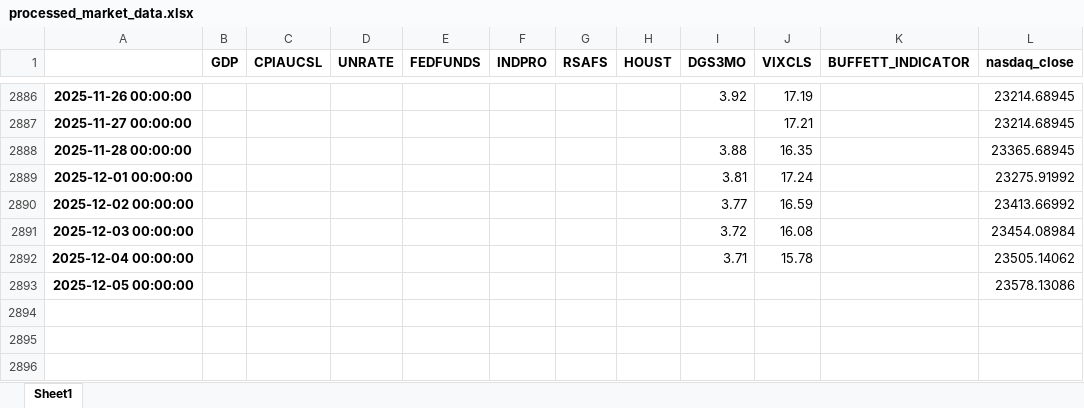
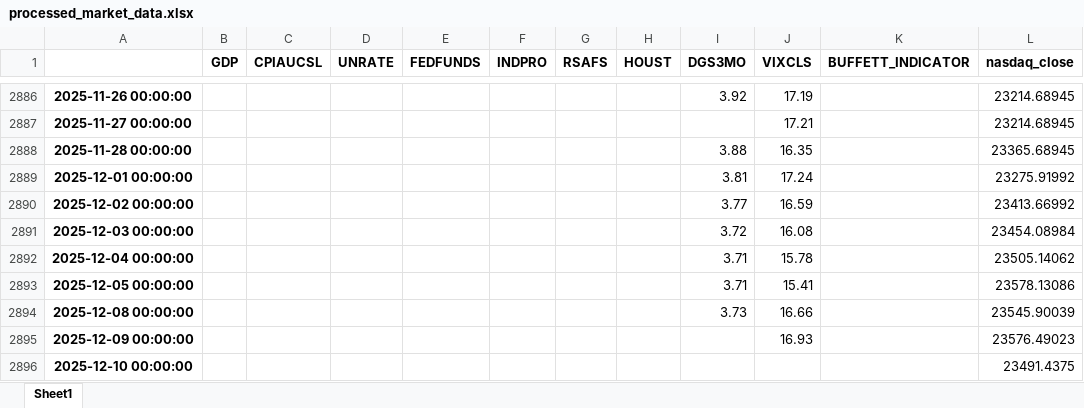
Before and after one commit to wangshiyi409/nasdaq-macro-sentiment-analysis, an Excel workbook: data/processed/processed_market_data.xlsx, sheet Sheet1, drawn as a sheet; only a part is shown, gaps mark what is left out; values as stored, in another font and other column widths than the file's, no borders; the diff names each change by its address in the sheet, - before the commit and + after, or states it on an @@ line.

```diff
--- a/data/processed/processed_market_data.xlsx (sheet Sheet1)
+++ b/data/processed/processed_market_data.xlsx (sheet Sheet1)
-I2893 (DGS3MO): (empty)
+I2893 (DGS3MO): 3.71
-J2893 (VIXCLS): (empty)
+J2893 (VIXCLS): 15.41
+row 2894: 2025-12-08 00:00:00 |  |  |  |  |  |  |  | 3.73 | 16.66 |  | 23545.90039
+row 2895: 2025-12-09 00:00:00 |  |  |  |  |  |  |  |  | 16.93 |  | 23576.49023
+row 2896: 2025-12-10 00:00:00 |  |  |  |  |  |  |  |  |  |  | 23491.4375
```
Also changed, not shown: data/processed/processed_tail_risk_results.xlsx, data/processed/processed_yahoo_news.xlsx, 16 other files.
